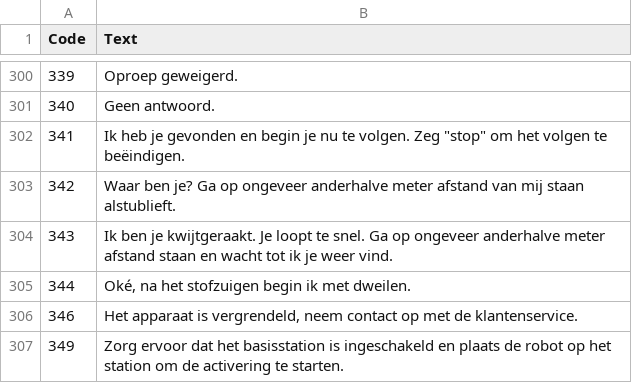
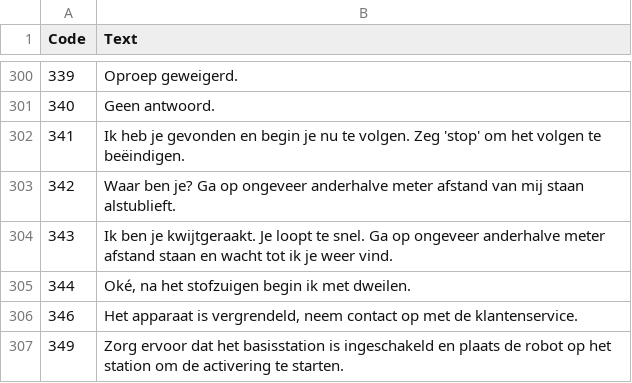
Before and after one commit to freeware12345/dreame_nl_tts, a CSV file: TTS voice creator/all_dreame_nl.csv, drawn as a sheet; only a part is shown, gaps mark what is left out; the diff names each change by its address in the sheet, - before the commit and + after, or states it on an @@ line.

Commit message:
Update all_dreame_nl.csv

```diff
--- a/TTS voice creator/all_dreame_nl.csv
+++ b/TTS voice creator/all_dreame_nl.csv
-B302 (Text): …volgen. Zeg "stop" om het…
+B302 (Text): …volgen. Zeg 'stop' om het…
```
